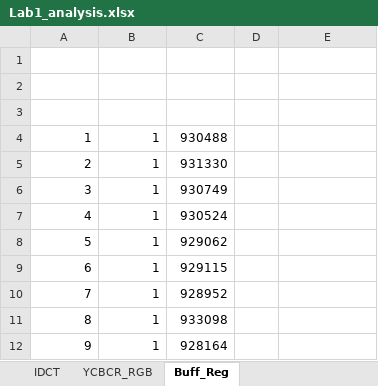
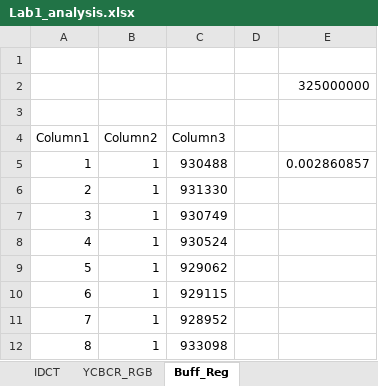
Before and after one commit to Jasmine-Mao/ECE-423-Labs, an Excel workbook: logs/Lab1_analysis.xlsx, sheet Buff_Reg, drawn as a sheet; only a part is shown; the shorter side is filled out with more unchanged rows; values as stored, in another font and other column widths than the file's, no borders; table styles not drawn; addresses are those after the commit; the diff names each change by its address in the sheet, - before the commit and + after, or states it on an @@ line.

```diff
--- a/logs/Lab1_analysis.xlsx (sheet Buff_Reg)
+++ b/logs/Lab1_analysis.xlsx (sheet Buff_Reg)
+row 2:  |  |  |  | 325000000
-row 4: (empty)
+row 4: Column1 | Column2 | Column3
-E5: (empty)
+E5: 0.002860857
```
Also changed, not shown: sheet Lossless_decode_cb, sheet Lossless_decode_y, sheet Lossless_decode_cr, sheet SD 1 frame memory, sheet SD_read, sheet IDCT, 1 more sheet, 1 other file.
